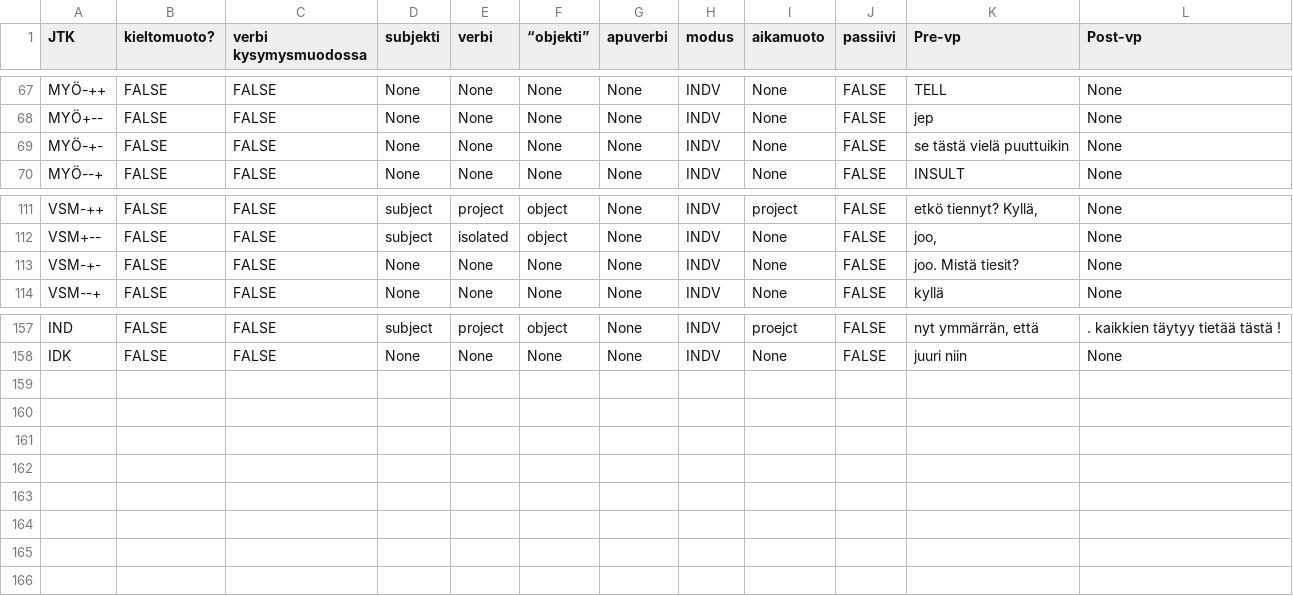
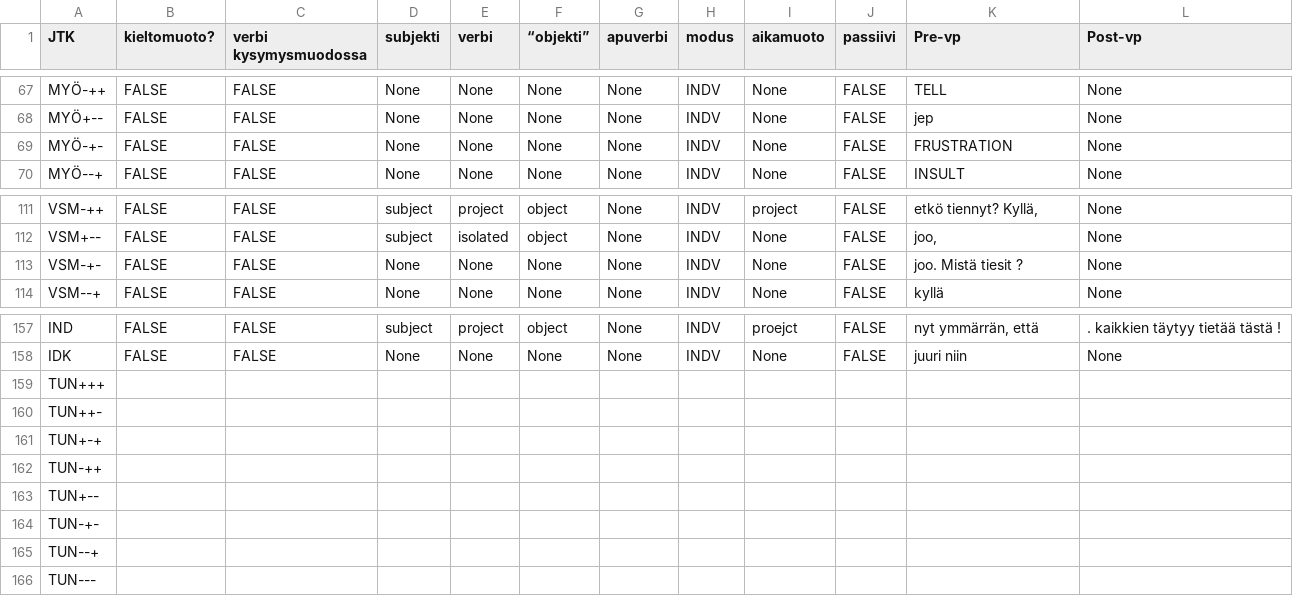
Before and after one commit to iorena/dramaturg.io, a CSV file: data/action_types.csv, drawn as a sheet; only a part is shown, gaps mark what is left out.

```diff
--- a/data/action_types.csv
+++ b/data/action_types.csv
@@ -68,3 +68,3 @@ MYÖ-++	FALSE	FALSE	None	None	None	None	INDV	None	FALSE	TELL	None
 MYÖ+--	FALSE	FALSE	None	None	None	None	INDV	None	FALSE	jep	None
-MYÖ-+-	FALSE	FALSE	None	None	None	None	INDV	None	FALSE	se tästä vielä puuttuikin	None
+MYÖ-+-	FALSE	FALSE	None	None	None	None	INDV	None	FALSE	FRUSTRATION	None
 MYÖ--+	FALSE	FALSE	None	None	None	None	INDV	None	FALSE	INSULT	None
@@ -112,3 +112,3 @@ VSM-++	FALSE	FALSE	subject	project	object	None	INDV	project	FALSE	etkö tiennyt?
 VSM+--	FALSE	FALSE	subject	isolated	object	None	INDV	None	FALSE	joo,	None
-VSM-+-	FALSE	FALSE	None	None	None	None	INDV	None	FALSE	joo. Mistä tiesit?	None
+VSM-+-	FALSE	FALSE	None	None	None	None	INDV	None	FALSE	joo. Mistä tiesit ?	None
 VSM--+	FALSE	FALSE	None	None	None	None	INDV	None	FALSE	kyllä	None
@@ -158 +158,9 @@ IND	FALSE	FALSE	subject	project	object	None	INDV	proejct	FALSE	nyt ymmärrän, e
 IDK	FALSE	FALSE	None	None	None	None	INDV	None	FALSE	juuri niin	None
+TUN+++											
+TUN++-											
+TUN+-+											
+TUN-++											
+TUN+--											
+TUN-+-											
+TUN--+											
+TUN---											
```
Also changed, not shown: data/situation_rules.csv, 7 other files.
